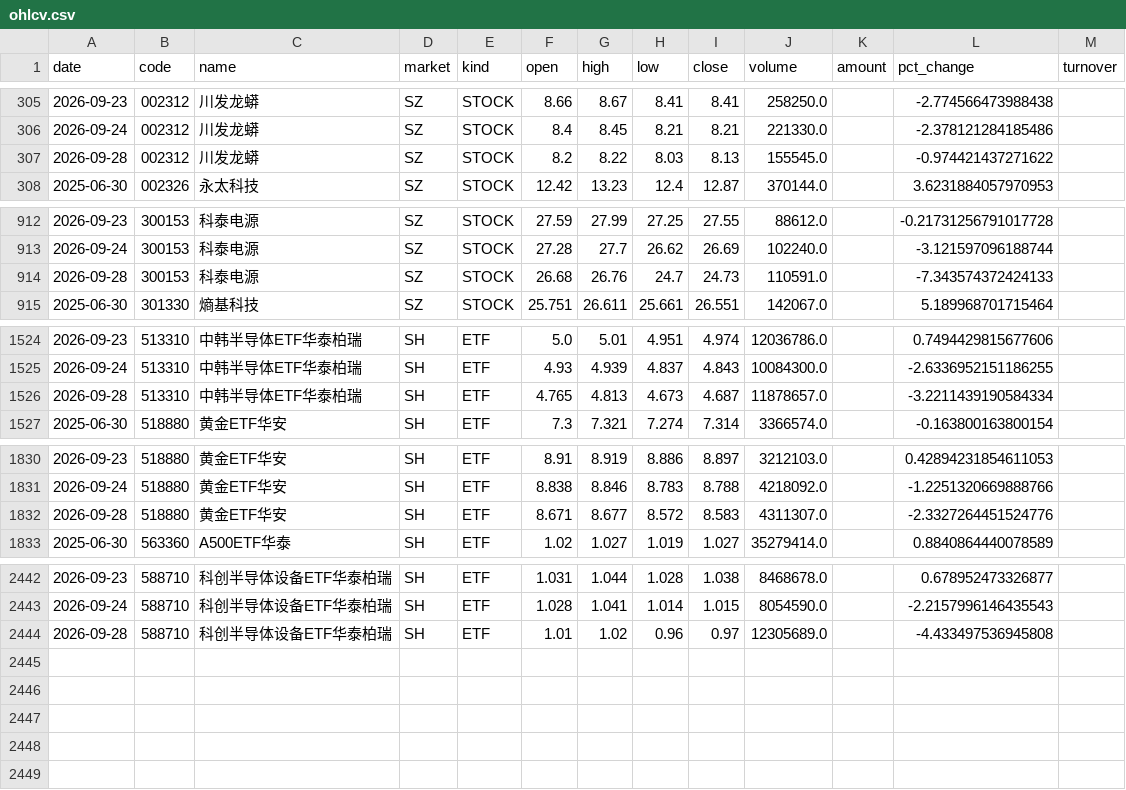
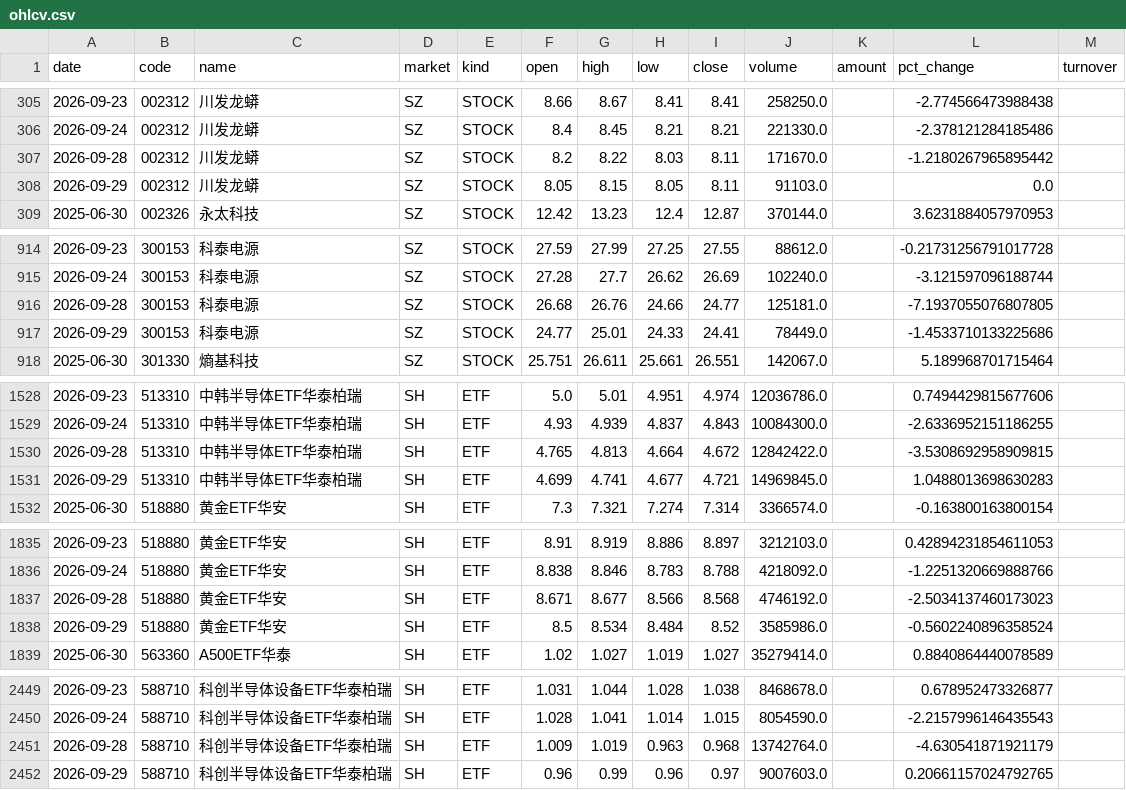
Before and after one commit to teresahblack04-ops/a-share-portfolio-monitor, a CSV file: data/ohlcv.csv, drawn as a sheet; only a part is shown, gaps mark what is left out; the diff covers the shown part only.

```diff
--- a/data/ohlcv.csv
+++ b/data/ohlcv.csv
@@ -306,3 +306,4 @@
 2026-09-24,002312,川发龙蟒,SZ,STOCK,8.4,8.45,8.21,8.21,221330.0,,-2.378121284185486,
-2026-09-28,002312,川发龙蟒,SZ,STOCK,8.2,8.22,8.03,8.13,155545.0,,-0.974421437271622,
+2026-09-28,002312,川发龙蟒,SZ,STOCK,8.2,8.22,8.03,8.11,171670.0,,-1.2180267965895442,
+2026-09-29,002312,川发龙蟒,SZ,STOCK,8.05,8.15,8.05,8.11,91103.0,,0.0,
 2025-06-30,002326,永太科技,SZ,STOCK,12.42,13.23,12.4,12.87,370144.0,,3.6231884057970953,
@@ -913,3 +915,4 @@
 2026-09-24,300153,科泰电源,SZ,STOCK,27.28,27.7,26.62,26.69,102240.0,,-3.121597096188744,
-2026-09-28,300153,科泰电源,SZ,STOCK,26.68,26.76,24.7,24.73,110591.0,,-7.343574372424133,
+2026-09-28,300153,科泰电源,SZ,STOCK,26.68,26.76,24.66,24.77,125181.0,,-7.1937055076807805,
+2026-09-29,300153,科泰电源,SZ,STOCK,24.77,25.01,24.33,24.41,78449.0,,-1.4533710133225686,
 2025-06-30,301330,熵基科技,SZ,STOCK,25.751,26.611,25.661,26.551,142067.0,,5.189968701715464,
@@ -1525,3 +1529,4 @@
 2026-09-24,513310,中韩半导体ETF华泰柏瑞,SH,ETF,4.93,4.939,4.837,4.843,10084300.0,,-2.6336952151186255,
-2026-09-28,513310,中韩半导体ETF华泰柏瑞,SH,ETF,4.765,4.813,4.673,4.687,11878657.0,,-3.2211439190584334,
+2026-09-28,513310,中韩半导体ETF华泰柏瑞,SH,ETF,4.765,4.813,4.664,4.672,12842422.0,,-3.5308692958909815,
+2026-09-29,513310,中韩半导体ETF华泰柏瑞,SH,ETF,4.699,4.741,4.677,4.721,14969845.0,,1.0488013698630283,
 2025-06-30,518880,黄金ETF华安,SH,ETF,7.3,7.321,7.274,7.314,3366574.0,,-0.163800163800154,
@@ -1831,3 +1836,4 @@
 2026-09-24,518880,黄金ETF华安,SH,ETF,8.838,8.846,8.783,8.788,4218092.0,,-1.2251320669888766,
-2026-09-28,518880,黄金ETF华安,SH,ETF,8.671,8.677,8.572,8.583,4311307.0,,-2.3327264451524776,
+2026-09-28,518880,黄金ETF华安,SH,ETF,8.671,8.677,8.566,8.568,4746192.0,,-2.5034137460173023,
+2026-09-29,518880,黄金ETF华安,SH,ETF,8.5,8.534,8.484,8.52,3585986.0,,-0.5602240896358524,
 2025-06-30,563360,A500ETF华泰,SH,ETF,1.02,1.027,1.019,1.027,35279414.0,,0.8840864440078589,
@@ -2443,2 +2450,3 @@
 2026-09-24,588710,科创半导体设备ETF华泰柏瑞,SH,ETF,1.028,1.041,1.014,1.015,8054590.0,,-2.2157996146435543,
-2026-09-28,588710,科创半导体设备ETF华泰柏瑞,SH,ETF,1.01,1.02,0.96,0.97,12305689.0,,-4.433497536945808,
+2026-09-28,588710,科创半导体设备ETF华泰柏瑞,SH,ETF,1.009,1.019,0.963,0.968,13742764.0,,-4.630541871921179,
+2026-09-29,588710,科创半导体设备ETF华泰柏瑞,SH,ETF,0.96,0.99,0.96,0.97,9007603.0,,0.20661157024792765,
```
Also changed, not shown: 3 added rows and 12 edited cells elsewhere in this file, output/risk_dashboard.csv, output/technical_report.csv, 3 other files.
